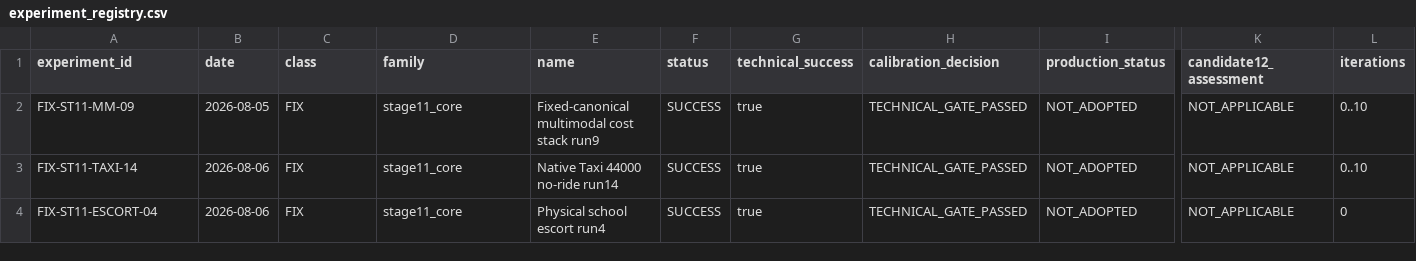
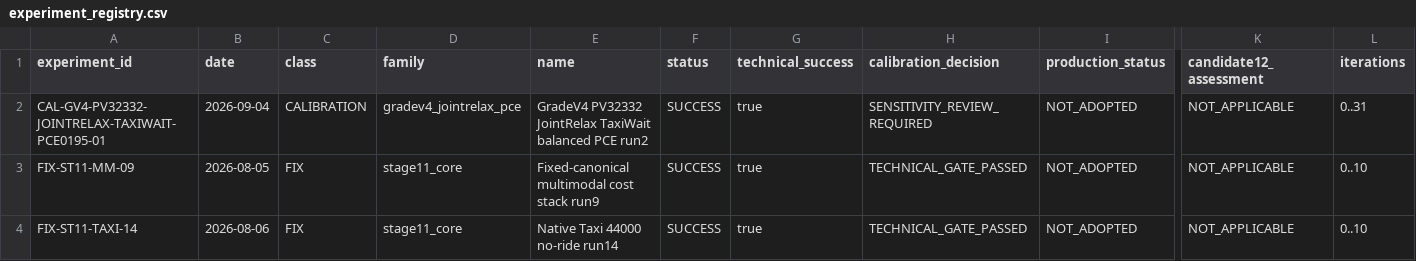
Before and after one commit to Tensort-s/matsim-example-project, a CSV file: runs/hongkong/experiment_registry.csv, drawn as a sheet; only a part is shown, gaps mark what is left out; the shorter side is filled out with more unchanged rows; rows hold the shown columns only; the diff covers the shown part only; the diff names each change by its address in the sheet, - before the commit and + after, or states it on an @@ line.

```diff
--- a/runs/hongkong/experiment_registry.csv
+++ b/runs/hongkong/experiment_registry.csv
+row 2: CAL-GV4-PV32332-JOINTRELAX-TAXIWAIT-PCE0195-01 | 2026-09-04 | CALIBRATION | gradev4_jointrelax_pce | GradeV4 PV32332 JointRelax TaxiWait balanced PCE run2 | SUCCESS | true | SENSITIVITY_REVIEW_REQUIRED | NOT_ADOPTED | NOT_APPLICABLE | 0..31
```
Also changed, not shown: 4 edited cells elsewhere in this file, 26 other files.
